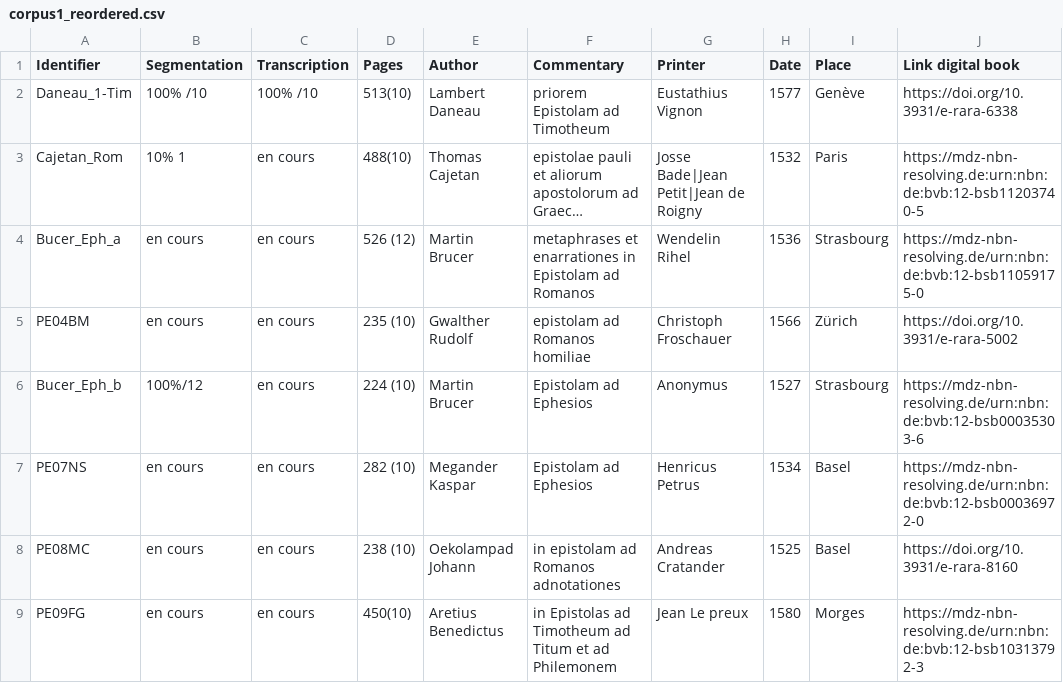
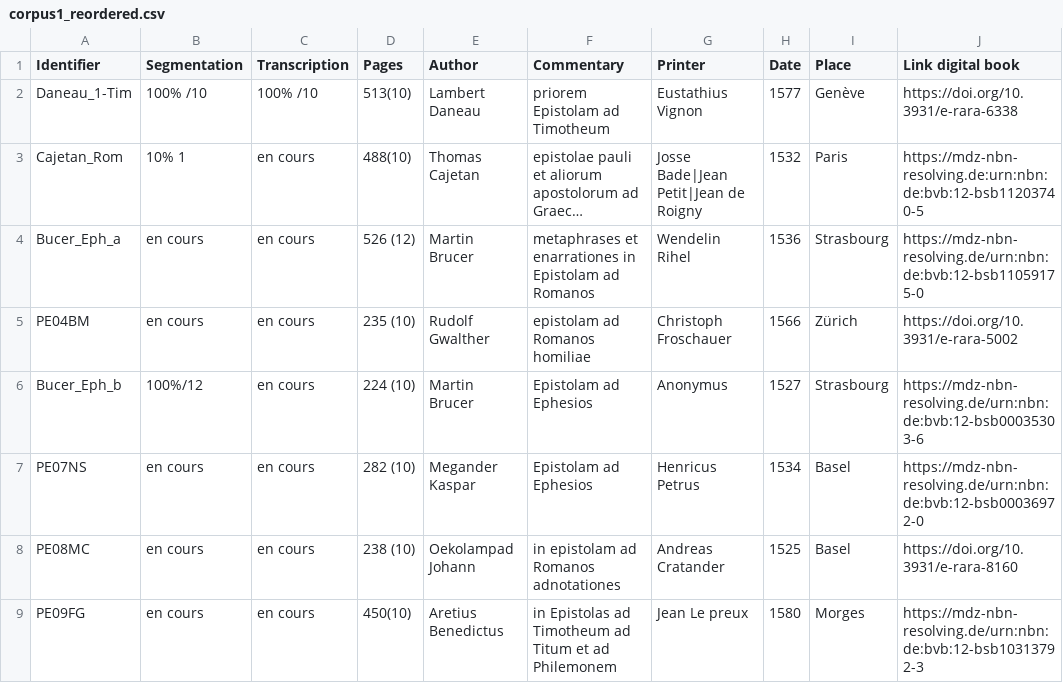
Before and after one commit to FourbeFlo/Lambertus, a CSV file: corpus1_reordered.csv, drawn as a sheet; only a part is shown; long unchanged cells end in …; the diff names each change by its address in the sheet, - before the commit and + after, or states it on an @@ line.

Commit message:
Update corpus1_reordered.csv

```diff
--- a/corpus1_reordered.csv
+++ b/corpus1_reordered.csv
-E5 (Author): Gwalther Rudolf
+E5 (Author): Rudolf Gwalther
```
